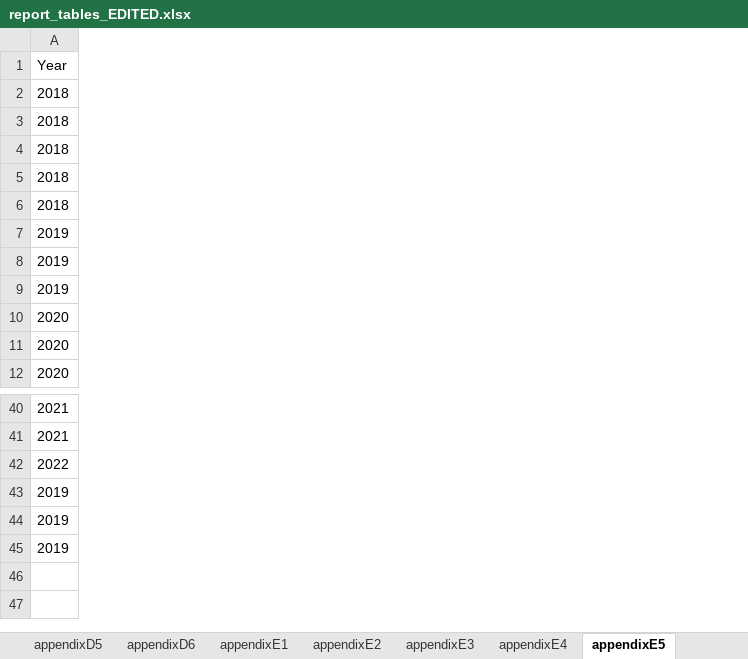
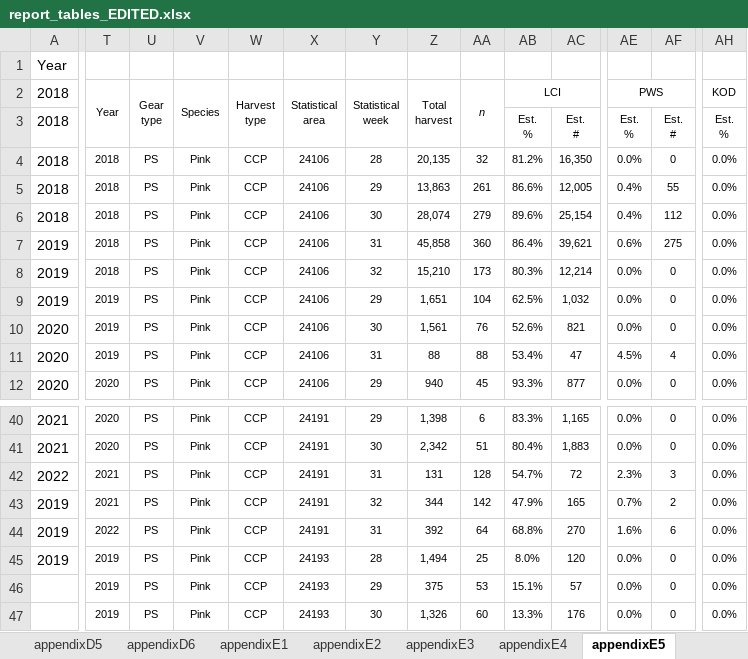
Before and after one commit to jonah-bacon-ADFG/LCI-Otolith-TM-analysis, an Excel workbook: output/tables/report_tables_EDITED.xlsx, sheet appendixE5, drawn as a sheet; only a part is shown, gaps mark what is left out; values as stored, in another font and other column widths than the file's, no borders; rows hold the shown columns only; ↵ is a line break in a cell; the diff covers the shown part only; the diff names each change by its address in the sheet, - before the commit and + after, or states it on an @@ line.

```diff
--- a/output/tables/report_tables_EDITED.xlsx (sheet appendixE5)
+++ b/output/tables/report_tables_EDITED.xlsx (sheet appendixE5)
+column T, rows 2-12: Year |  | 2018 | 2018 | 2018 | 2018 | 2018 | 2019 | 2019 | 2019 | 2020; rows 40-45: 2020 | 2020 | 2021 | 2021 | 2022 | 2019
+column U, rows 2-12: Gear ↵ type |  | PS | PS | PS | PS | PS | PS | PS | PS | PS; rows 40-45: all PS
+column V, rows 2-12: Species |  | Pink | Pink | Pink | Pink | Pink | Pink | Pink | Pink | Pink; rows 40-45: all Pink
+column W, rows 2-12: Harvest ↵ type |  | CCP | CCP | CCP | CCP | CCP | CCP | CCP | CCP | CCP; rows 40-45: all CCP
+column X, rows 2-12: Statistical ↵ area |  | 24106 | 24106 | 24106 | 24106 | 24106 | 24106 | 24106 | 24106 | 24106; rows 40-45: 24191 | 24191 | 24191 | 24191 | 24191 | 24193
+column Y, rows 2-12: Statistical ↵ week |  | 28 | 29 | 30 | 31 | 32 | 29 | 30 | 31 | 29; rows 40-45: 29 | 30 | 31 | 32 | 31 | 28
+column Z, rows 2-12: Total ↵ harvest |  | 20,135 | 13,863 | 28,074 | 45,858 | 15,210 | 1,651 | 1,561 | 88 | 940; rows 40-45: 1,398 | 2,342 | 131 | 344 | 392 | 1,494
+column AA, rows 2-12: n |  | 32 | 261 | 279 | 360 | 173 | 104 | 76 | 88 | 45; rows 40-45: 6 | 51 | 128 | 142 | 64 | 25
+column AB, rows 2-12: LCI | Est. ↵ % | 81.2% | 86.6% | 89.6% | 86.4% | 80.3% | 62.5% | 52.6% | 53.4% | 93.3%; rows 40-45: 83.3% | 80.4% | 54.7% | 47.9% | 68.8% | 8.0%
+column AC, rows 3-12: Est. ↵ # | 16,350 | 12,005 | 25,154 | 39,621 | 12,214 | 1,032 | 821 | 47 | 877; rows 40-45: 1,165 | 1,883 | 72 | 165 | 270 | 120
+column AE, rows 2-12: PWS | Est. ↵ % | 0.0% | 0.4% | 0.4% | 0.6% | 0.0% | 0.0% | 0.0% | 4.5% | 0.0%; rows 40-45: 0.0% | 0.0% | 2.3% | 0.7% | 1.6% | 0.0%
+column AF, rows 3-12: Est. ↵ # | 0 | 55 | 112 | 275 | 0 | 0 | 0 | 4 | 0; rows 40-45: 0 | 0 | 3 | 2 | 6 | 0
+column AH, rows 2-12: KOD | Est. ↵ % | 0.0% | 0.0% | 0.0% | 0.0% | 0.0% | 0.0% | 0.0% | 0.0% | 0.0%; rows 40-45: all 0.0%
+row 46:  | 2019 | PS | Pink | CCP | 24193 | 29 | 375 | 53 | 15.1% | 57 | 0.0% | 0 | 0.0%
+row 47:  | 2019 | PS | Pink | CCP | 24193 | 30 | 1,326 | 60 | 13.3% | 176 | 0.0% | 0 | 0.0%
```
Also changed, not shown: 10 added columns elsewhere in this sheet, sheet table6, sheet table8, sheet table7, sheet table5, sheet appendixE6, sheet appendixE3, 7 more sheets, 1 other file.
